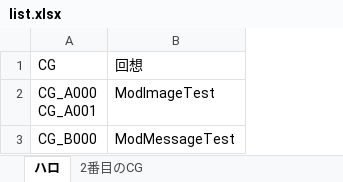
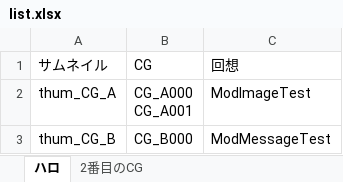
Before and after one commit to Halo1234/Avalanches, an Excel workbook: src/data/cgmemory/list.xlsx, sheet ハロ, drawn as a sheet; values as stored, in another font and other column widths than the file's, no borders; the diff names each change by its address in the sheet, - before the commit and + after, or states it on an @@ line.

Commit message:
テストデータ更新。

```diff
--- a/src/data/cgmemory/list.xlsx (sheet ハロ)
+++ b/src/data/cgmemory/list.xlsx (sheet ハロ)
+column A (サムネイル), rows 2-3: thum_CG_A | thum_CG_B
```
